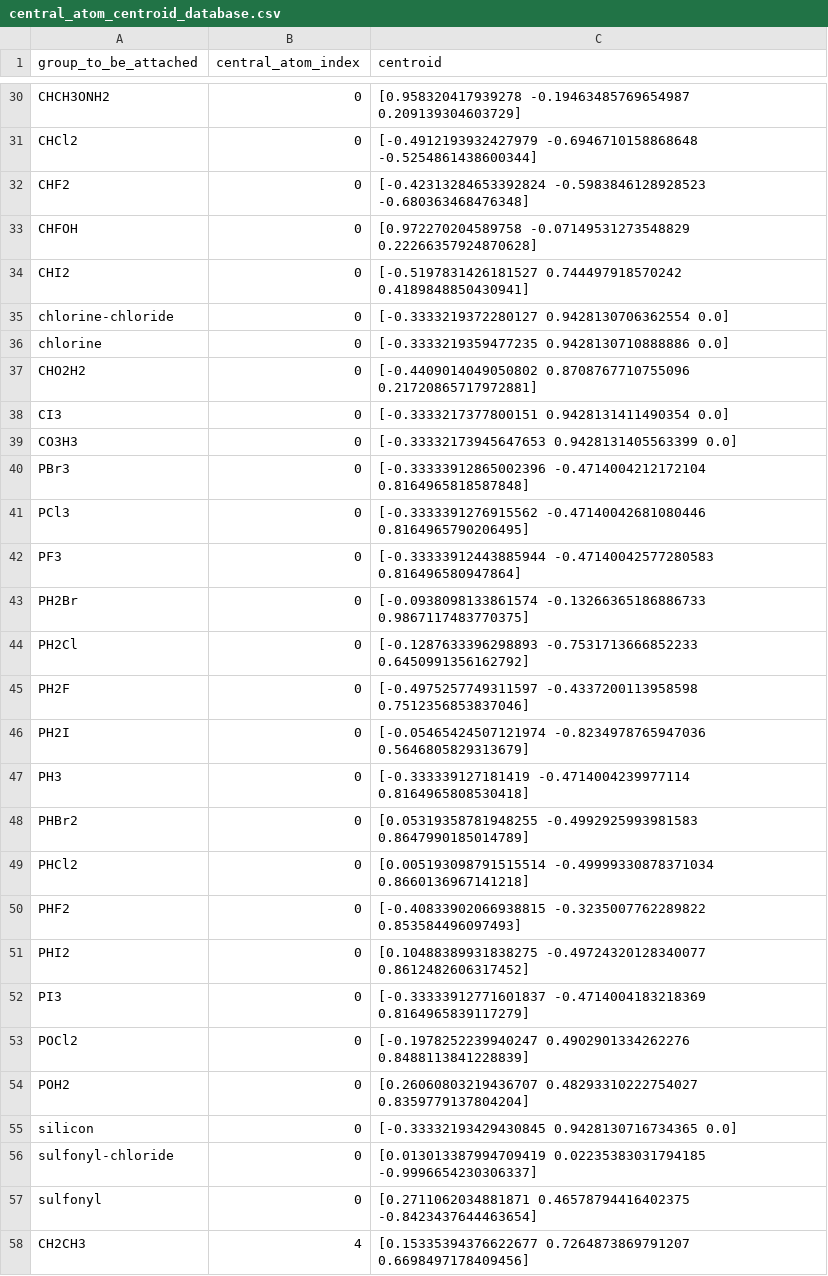
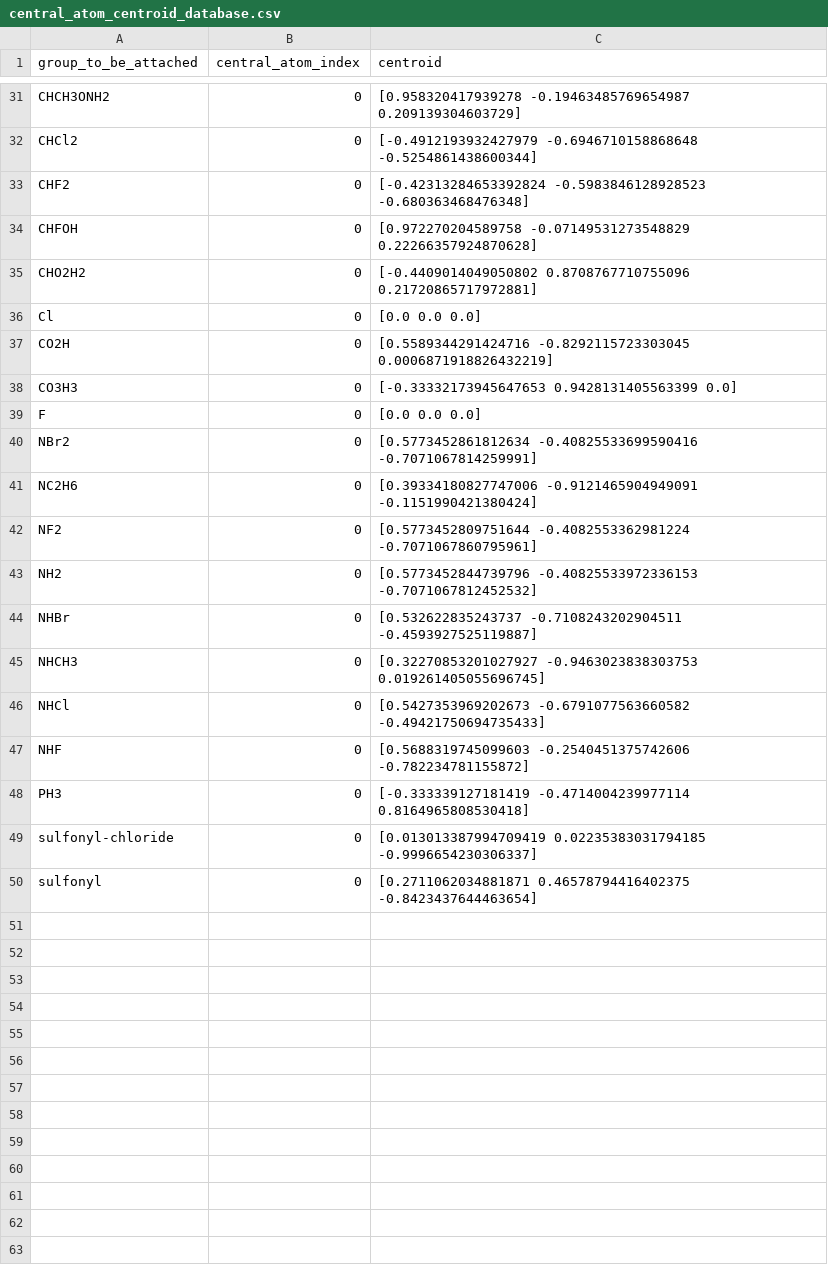
Before and after one commit to EPiCs-group/chemspax, a CSV file: substituents_xyz/manually_generated/central_atom_centroid_database.csv, drawn as a sheet; only a part is shown, gaps mark what is left out; the diff covers the shown part only.

Commit message:
code can handle square planar groups and single atoms as substituents now, expanded database with cases that will be used

```diff
--- a/substituents_xyz/manually_generated/central_atom_centroid_database.csv
+++ b/substituents_xyz/manually_generated/central_atom_centroid_database.csv
@@ -33,26 +34,17 @@ CHF2,0,[-0.42313284653392824 -0.5983846128928523 -0.680363468476348]
 CHFOH,0,[0.972270204589758 -0.07149531273548829 0.22266357924870628]
-CHI2,0,[-0.5197831426181527 0.744497918570242 0.4189848850430941]
-chlorine-chloride,0,[-0.3333219372280127 0.9428130706362554 0.0]
-chlorine,0,[-0.3333219359477235 0.9428130710888886 0.0]
 CHO2H2,0,[-0.4409014049050802 0.8708767710755096 0.21720865717972881]
-CI3,0,[-0.3333217377800151 0.9428131411490354 0.0]
+Cl,0,[0.0 0.0 0.0]
+CO2H,0,[0.5589344291424716 -0.8292115723303045 0.0006871918826432219]
 CO3H3,0,[-0.33332173945647653 0.9428131405563399 0.0]
-PBr3,0,[-0.33333912865002396 -0.4714004212172104 0.8164965818587848]
-PCl3,0,[-0.3333391276915562 -0.47140042681080446 0.8164965790206495]
-PF3,0,[-0.33333912443885944 -0.47140042577280583 0.816496580947864]
-PH2Br,0,[-0.0938098133861574 -0.13266365186886733 0.9867117483770375]
-PH2Cl,0,[-0.1287633396298893 -0.7531713666852233 0.6450991356162792]
-PH2F,0,[-0.4975257749311597 -0.4337200113958598 0.7512356853837046]
-PH2I,0,[-0.05465424507121974 -0.8234978765947036 0.5646805829313679]
+F,0,[0.0 0.0 0.0]
+NBr2,0,[0.5773452861812634 -0.40825533699590416 -0.7071067814259991]
+NC2H6,0,[0.39334180827747006 -0.9121465904949091 -0.1151990421380424]
+NF2,0,[0.5773452809751644 -0.4082553362981224 -0.7071067860795961]
+NH2,0,[0.5773452844739796 -0.40825533972336153 -0.7071067812452532]
+NHBr,0,[0.532622835243737 -0.7108243202904511 -0.4593927525119887]
+NHCH3,0,[0.32270853201027927 -0.9463023838303753 0.019261405055696745]
+NHCl,0,[0.5427353969202673 -0.6791077563660582 -0.49421750694735433]
+NHF,0,[0.5688319745099603 -0.2540451375742606 -0.782234781155872]
 PH3,0,[-0.333339127181419 -0.4714004239977114 0.8164965808530418]
-PHBr2,0,[0.05319358781948255 -0.4992925993981583 0.8647990185014789]
-PHCl2,0,[0.005193098791515514 -0.49999330878371034 0.8660136967141218]
-PHF2,0,[-0.40833902066938815 -0.3235007762289822 0.853584496097493]
-PHI2,0,[0.10488389931838275 -0.49724320128340077 0.8612482606317452]
-PI3,0,[-0.33333912771601837 -0.4714004183218369 0.8164965839117279]
-POCl2,0,[-0.1978252239940247 0.4902901334262276 0.8488113841228839]
-POH2,0,[0.26060803219436707 0.48293310222754027 0.8359779137804204]
-silicon,0,[-0.33332193429430845 0.9428130716734365 0.0]
 sulfonyl-chloride,0,[0.013013387994709419 0.02235383031794185 -0.9996654230306337]
 sulfonyl,0,[0.2711062034881871 0.46578794416402375 -0.8423437644463654]
-CH2CH3,4,[0.15335394376622677 0.7264873869791207 0.6698497178409456]
```
Also changed, not shown: 2 added rows and 1 removed row elsewhere in this file, 52 other files.
